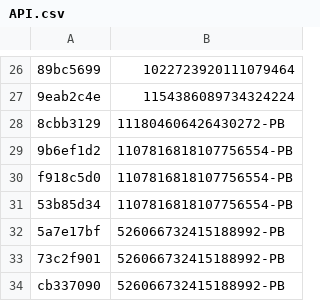
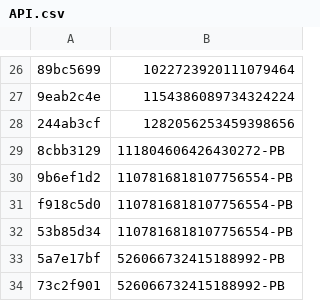
Before and after one commit to vertex-peak/API, a CSV file: API.csv, drawn as a sheet; only a part is shown, gaps mark what is left out; the shorter side is filled out with more unchanged rows; the diff names each change by its address in the sheet, - before the commit and + after, or states it on an @@ line.

Commit message:
Update API.csv

```diff
--- a/API.csv
+++ b/API.csv
+row 28: 244ab3cf | 1282056253459398656
```
